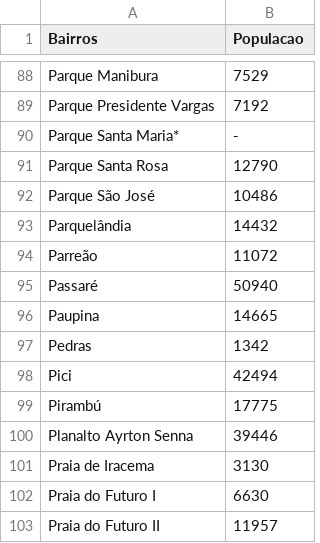
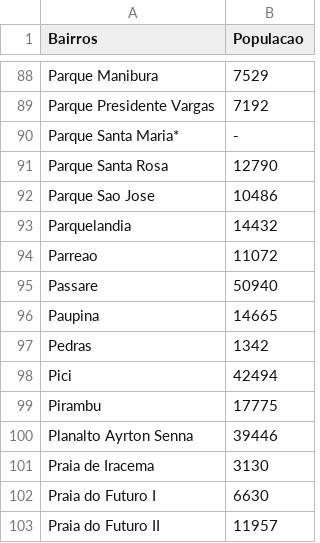
Before and after one commit to brunasousa/datavis, a CSV file: color-d3/populacaoBairros.csv, drawn as a sheet; only a part is shown, gaps mark what is left out; the diff covers the shown part only.

```diff
--- a/color-d3/populacaoBairros.csv
+++ b/color-d3/populacaoBairros.csv
@@ -91,6 +91,6 @@ Parque Santa Maria*,-
 Parque Santa Rosa,12790
-Parque São José,10486
-Parquelândia,14432
-Parreão,11072
-Passaré,50940
+Parque Sao Jose,10486
+Parquelandia,14432
+Parreao,11072
+Passare,50940
 Paupina,14665
@@ -98,3 +98,3 @@ Pedras,1342
 Pici,42494
-Pirambú,17775
+Pirambu,17775
 Planalto Ayrton Senna,39446
```
Also changed, not shown: 32 edited cells elsewhere in this file, color-d3/bairros_ids.csv, 1 other file.
